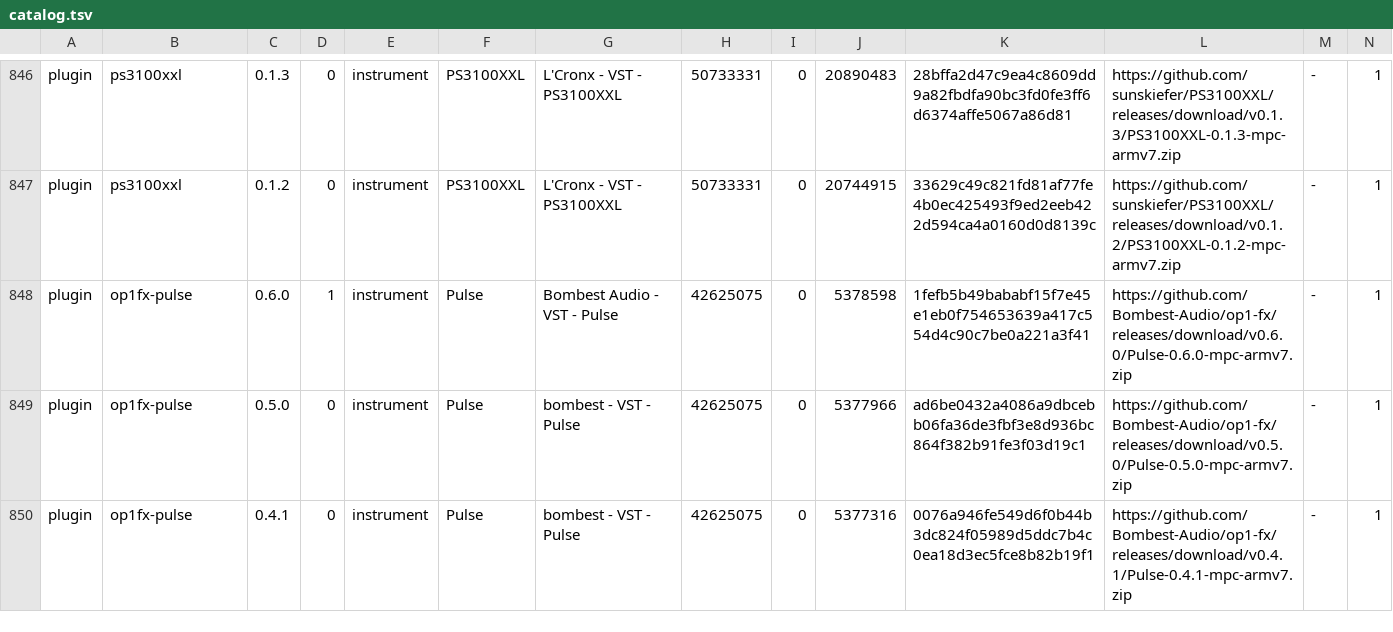
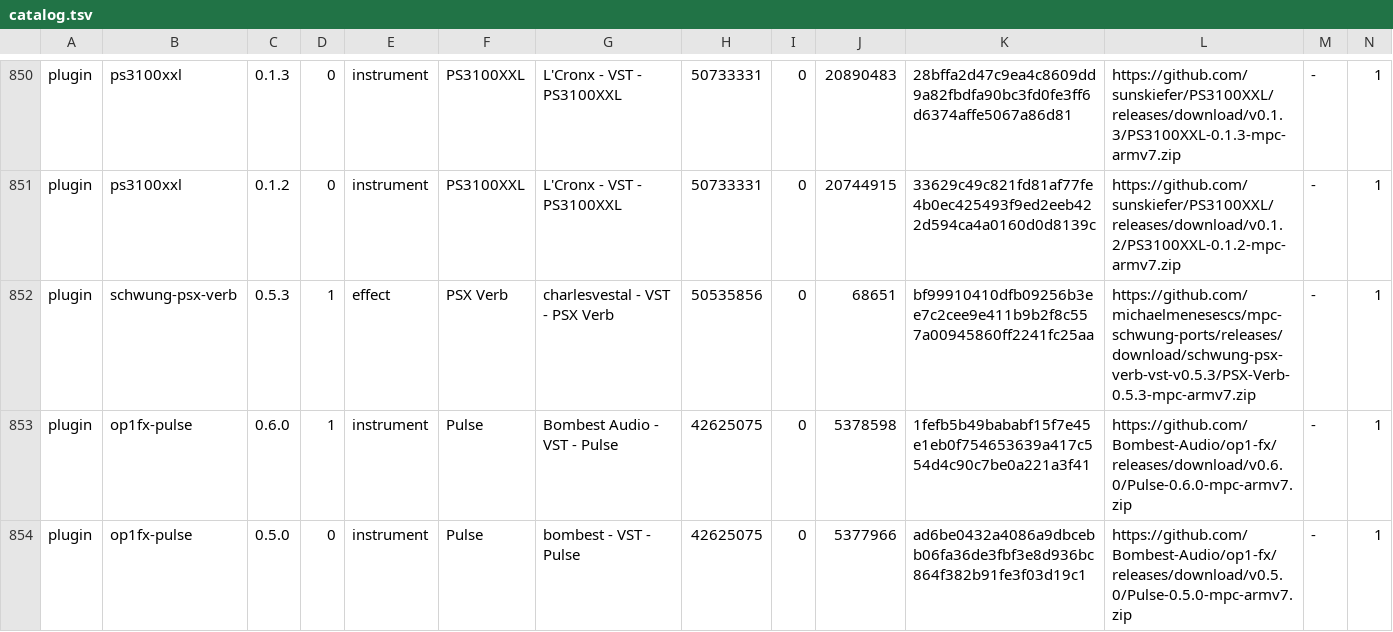
Before and after one commit to open-mpc/open-mpc.github.io, a TSV file: catalog.tsv, drawn as a sheet; only a part is shown, gaps mark what is left out; the shorter side is filled out with more unchanged rows; rows hold the shown columns only; the diff covers the shown part only; the diff names each change by its address in the sheet, - before the commit and + after, or states it on an @@ line.

```diff
--- a/catalog.tsv
+++ b/catalog.tsv
+row 852: plugin | schwung-psx-verb | 0.5.3 | 1 | effect | PSX Verb | charlesvestal - VST - PSX Verb | 50535856 | 0 | 68651 | bf99910410dfb09256b3ee7c2cee9e411b9b2f8c557a00945860ff2241fc25aa | https://github.com/michaelmenesescs/mpc-schwung-ports/releases/download/schwung-psx-verb-vst-v0.5.3/PSX-Verb-0.5.3-mpc-armv7.zip | - | 1
```
Also changed, not shown: 6 added rows elsewhere in this file, 19 other files.
